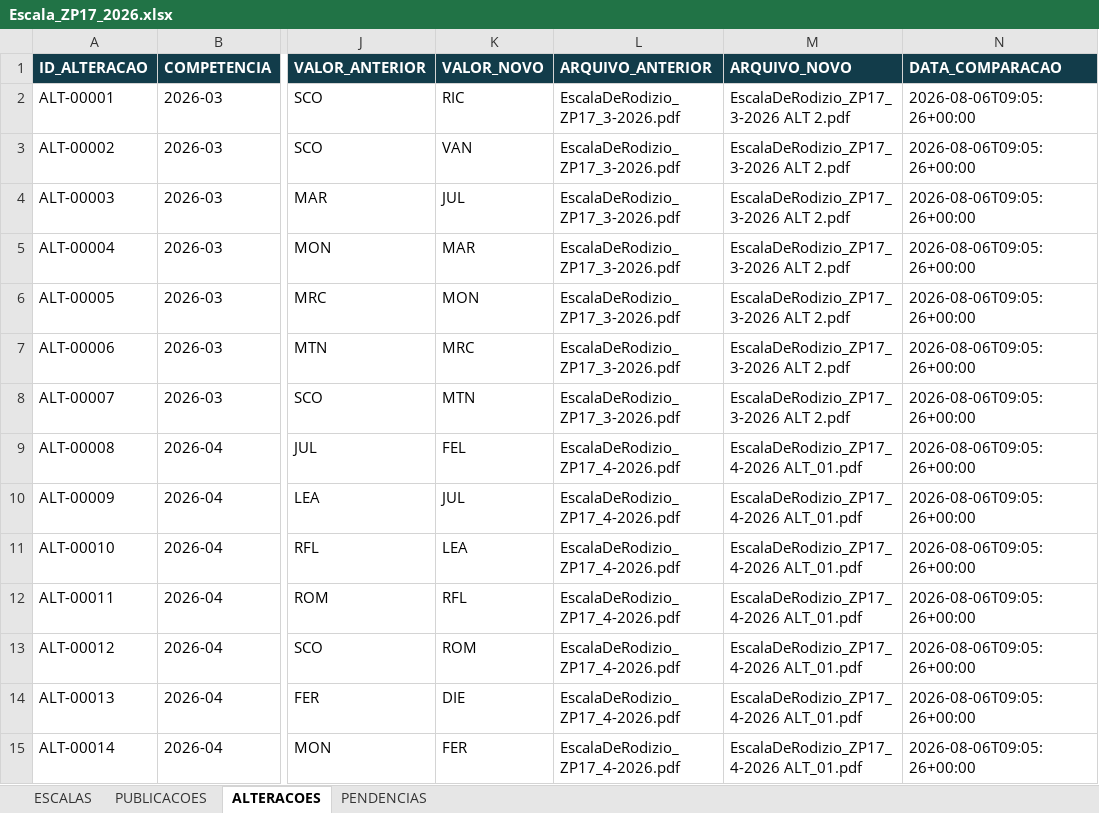
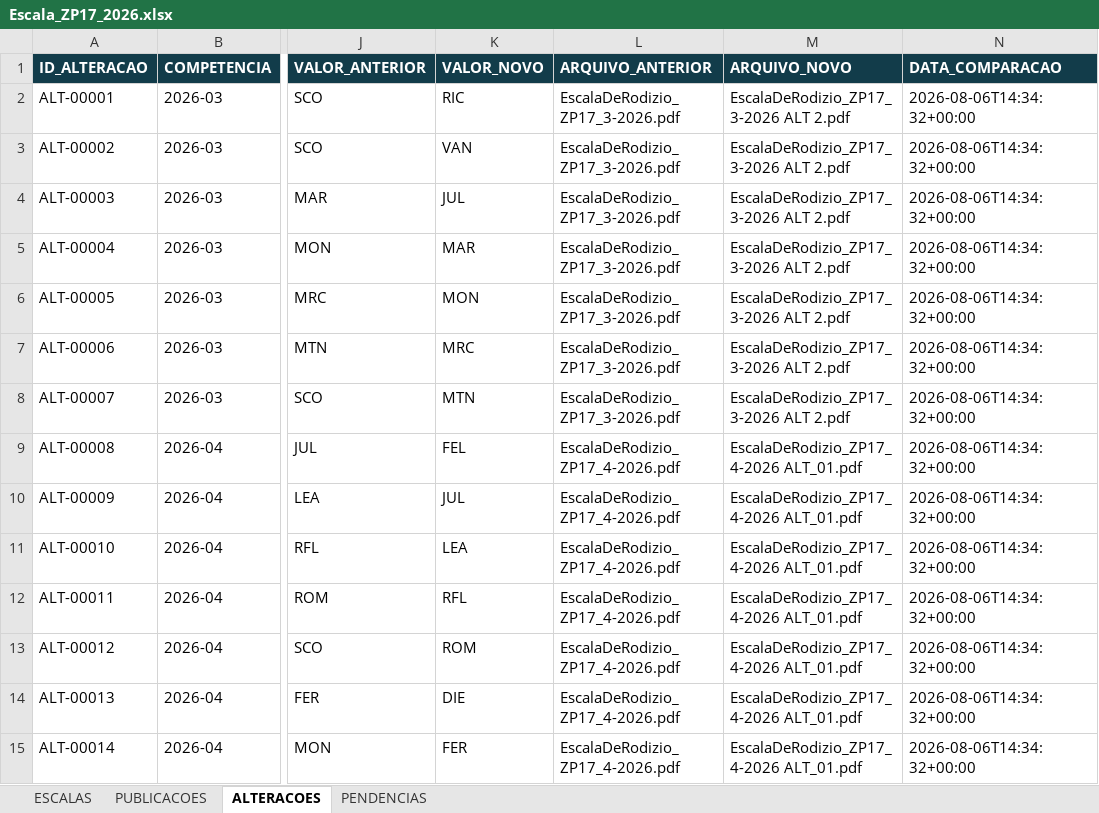
Before and after one commit to NevesPNG68/ESCALA-ZP17, an Excel workbook: PLANILHA/Escala_ZP17_2026.xlsx, sheet ALTERACOES, drawn as a sheet; only a part is shown, gaps mark what is left out; values as stored, in another font and other column widths than the file's, no borders; the diff covers the shown part only; the diff names each change by its address in the sheet, - before the commit and + after, or states it on an @@ line.

```diff
--- a/PLANILHA/Escala_ZP17_2026.xlsx (sheet ALTERACOES)
+++ b/PLANILHA/Escala_ZP17_2026.xlsx (sheet ALTERACOES)
-N2:N15 (DATA_COMPARACAO): 2026-08-06T09:05:26+00:00
+N2:N15 (DATA_COMPARACAO): 2026-08-06T14:34:32+00:00
```
Also changed, not shown: 114 edited cells elsewhere in this sheet, sheet ESCALAS, sheet PUBLICACOES, 19 other files.
